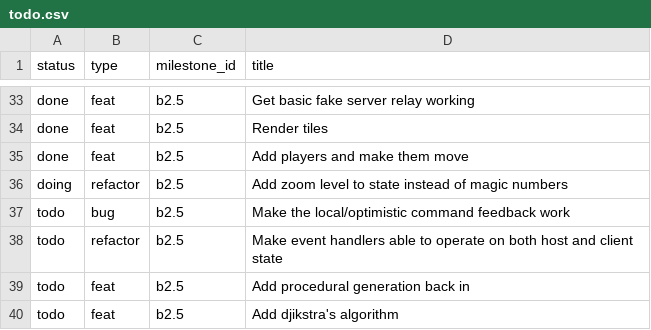
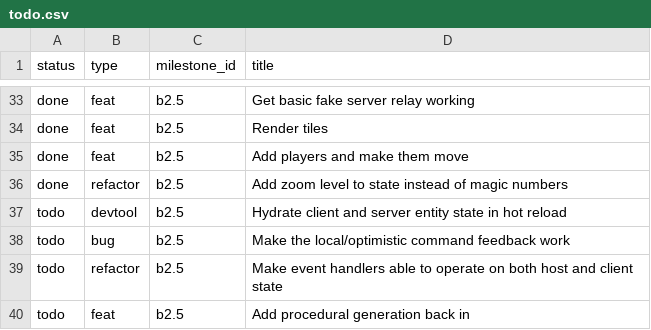
Before and after one commit to jordwest/prism, a CSV file: docs/todo.csv, drawn as a sheet; only a part is shown, gaps mark what is left out; the shorter side is filled out with more unchanged rows.

Commit message:
zoom done

```diff
--- a/docs/todo.csv
+++ b/docs/todo.csv
@@ -35,3 +35,4 @@ done,feat,b2.5,Render tiles
 done,feat,b2.5,Add players and make them move
-doing,refactor,b2.5,Add zoom level to state instead of magic numbers
+done,refactor,b2.5,Add zoom level to state instead of magic numbers
+todo,devtool,b2.5,Hydrate client and server entity state in hot reload
 todo,bug,b2.5,Make the local/optimistic command feedback work
```
Also changed, not shown: 3 other files.
